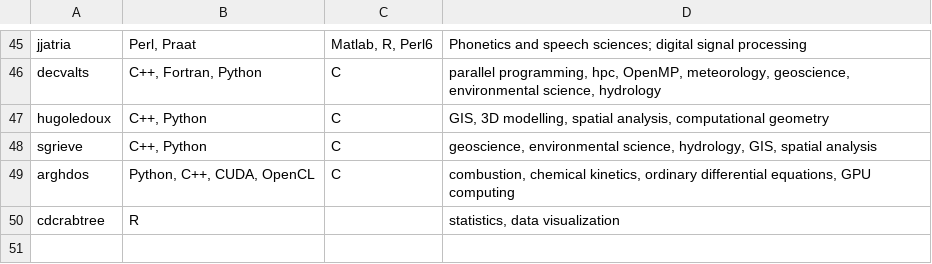
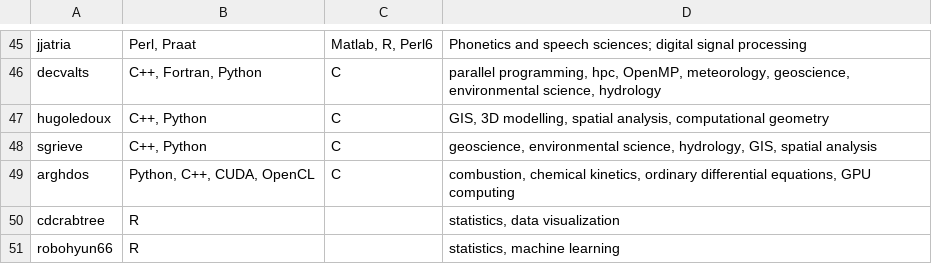
Before and after one commit to sfo-den/joss, a CSV file: docs/reviewers.csv, drawn as a sheet; only a part is shown, gaps mark what is left out; the diff names each change by its address in the sheet, - before the commit and + after, or states it on an @@ line.

Commit message:
Update reviewers.csv

```diff
--- a/docs/reviewers.csv
+++ b/docs/reviewers.csv
+row 51: robohyun66 | R |  | statistics, machine learning
```
